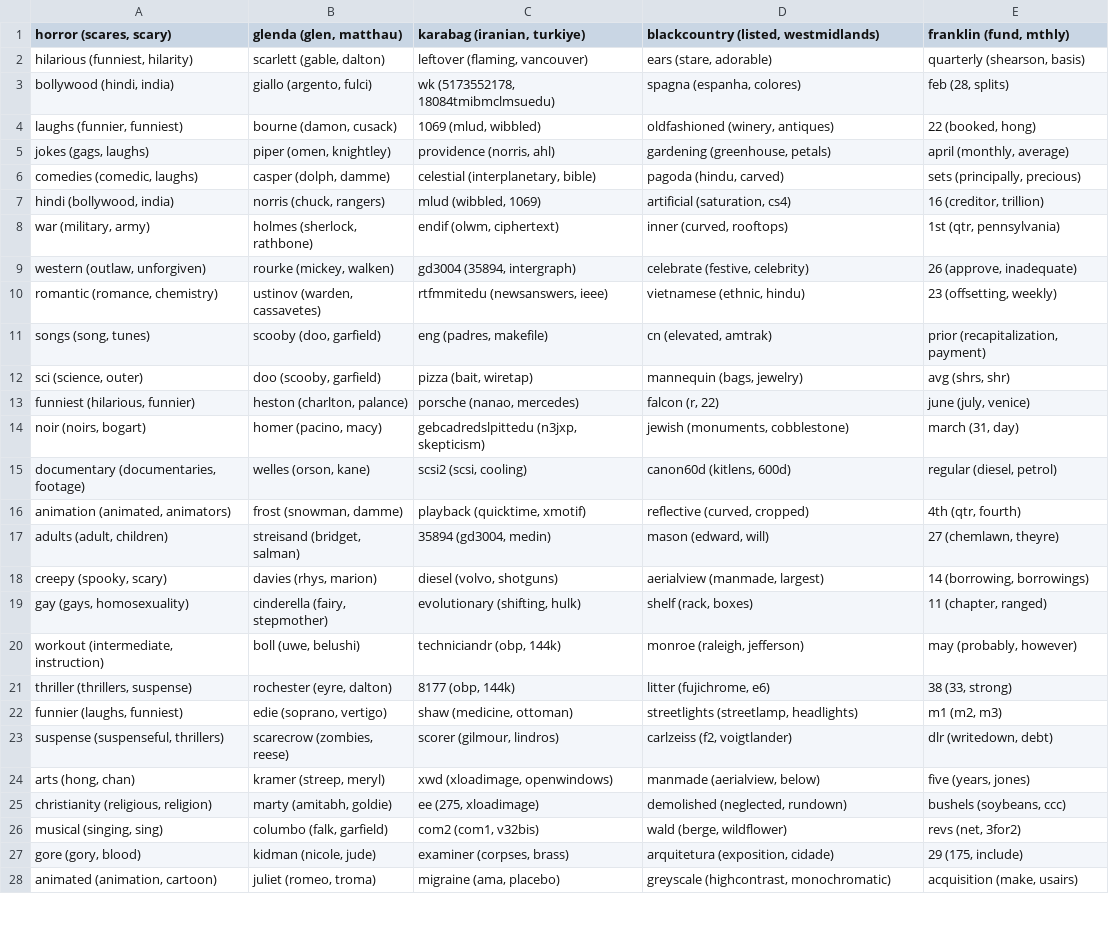
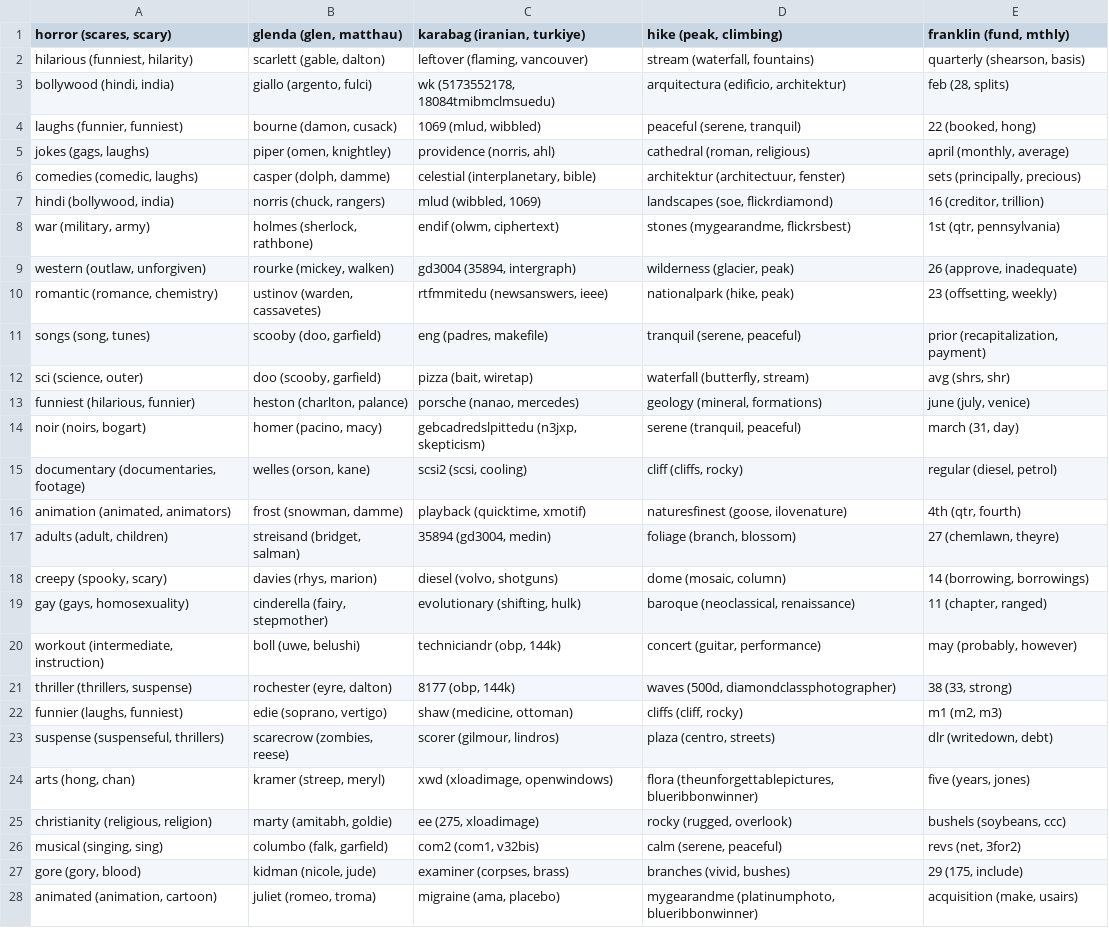
Before and after one commit to ThomasAger/ThesisPipeline, a CSV file: tex - Copy/tables/All best score types contextualized.csv, drawn as a sheet; only a part is shown; the diff covers the shown part only; the diff names each change by its address in the sheet, - before the commit and + after, or states it on an @@ line.

```diff
--- a/tex - Copy/tables/All best score types contextualized.csv
+++ b/tex - Copy/tables/All best score types contextualized.csv
-D1: blackcountry (listed, westmidlands)
+D1: hike (peak, climbing)
-D2 (hike (peak, climbing)): ears (stare, adorable)
+D2 (hike (peak, climbing)): stream (waterfall, fountains)
-D3 (hike (peak, climbing)): spagna (espanha, colores)
+D3 (hike (peak, climbing)): arquitectura (edificio, architektur)
-D4 (hike (peak, climbing)): oldfashioned (winery, antiques)
+D4 (hike (peak, climbing)): peaceful (serene, tranquil)
-D5 (hike (peak, climbing)): gardening (greenhouse, petals)
+D5 (hike (peak, climbing)): cathedral (roman, religious)
-D6 (hike (peak, climbing)): pagoda (hindu, carved)
+D6 (hike (peak, climbing)): architektur (architectuur, fenster)
-D7 (hike (peak, climbing)): artificial (saturation, cs4)
+D7 (hike (peak, climbing)): landscapes (soe, flickrdiamond)
-D8 (hike (peak, climbing)): inner (curved, rooftops)
+D8 (hike (peak, climbing)): stones (mygearandme, flickrsbest)
-D9 (hike (peak, climbing)): celebrate (festive, celebrity)
+D9 (hike (peak, climbing)): wilderness (glacier, peak)
-D10 (hike (peak, climbing)): vietnamese (ethnic, hindu)
+D10 (hike (peak, climbing)): nationalpark (hike, peak)
-D11 (hike (peak, climbing)): cn (elevated, amtrak)
+D11 (hike (peak, climbing)): tranquil (serene, peaceful)
-D12 (hike (peak, climbing)): mannequin (bags, jewelry)
+D12 (hike (peak, climbing)): waterfall (butterfly, stream)
-D13 (hike (peak, climbing)): falcon (r, 22)
+D13 (hike (peak, climbing)): geology (mineral, formations)
-D14 (hike (peak, climbing)): jewish (monuments, cobblestone)
+D14 (hike (peak, climbing)): serene (tranquil, peaceful)
-D15 (hike (peak, climbing)): canon60d (kitlens, 600d)
+D15 (hike (peak, climbing)): cliff (cliffs, rocky)
-D16 (hike (peak, climbing)): reflective (curved, cropped)
+D16 (hike (peak, climbing)): naturesfinest (goose, ilovenature)
-D17 (hike (peak, climbing)): mason (edward, will)
+D17 (hike (peak, climbing)): foliage (branch, blossom)
-D18 (hike (peak, climbing)): aerialview (manmade, largest)
+D18 (hike (peak, climbing)): dome (mosaic, column)
-D19 (hike (peak, climbing)): shelf (rack, boxes)
+D19 (hike (peak, climbing)): baroque (neoclassical, renaissance)
-D20 (hike (peak, climbing)): monroe (raleigh, jefferson)
+D20 (hike (peak, climbing)): concert (guitar, performance)
-D21 (hike (peak, climbing)): litter (fujichrome, e6)
+D21 (hike (peak, climbing)): waves (500d, diamondclassphotographer)
-D22 (hike (peak, climbing)): streetlights (streetlamp, headlights)
+D22 (hike (peak, climbing)): cliffs (cliff, rocky)
-D23 (hike (peak, climbing)): carlzeiss (f2, voigtlander)
+D23 (hike (peak, climbing)): plaza (centro, streets)
-D24 (hike (peak, climbing)): manmade (aerialview, below)
+D24 (hike (peak, climbing)): flora (theunforgettablepictures, blueribbonwinner)
-D25 (hike (peak, climbing)): demolished (neglected, rundown)
+D25 (hike (peak, climbing)): rocky (rugged, overlook)
-D26 (hike (peak, climbing)): wald (berge, wildflower)
+D26 (hike (peak, climbing)): calm (serene, peaceful)
-D27 (hike (peak, climbing)): arquitetura (exposition, cidade)
+D27 (hike (peak, climbing)): branches (vivid, bushes)
-D28 (hike (peak, climbing)): greyscale (highcontrast, monochromatic)
+D28 (hike (peak, climbing)): mygearandme (platinumphoto, blueribbonwinner)
```
Also changed, not shown: 2 edited cells elsewhere in this file, 15 other files.
